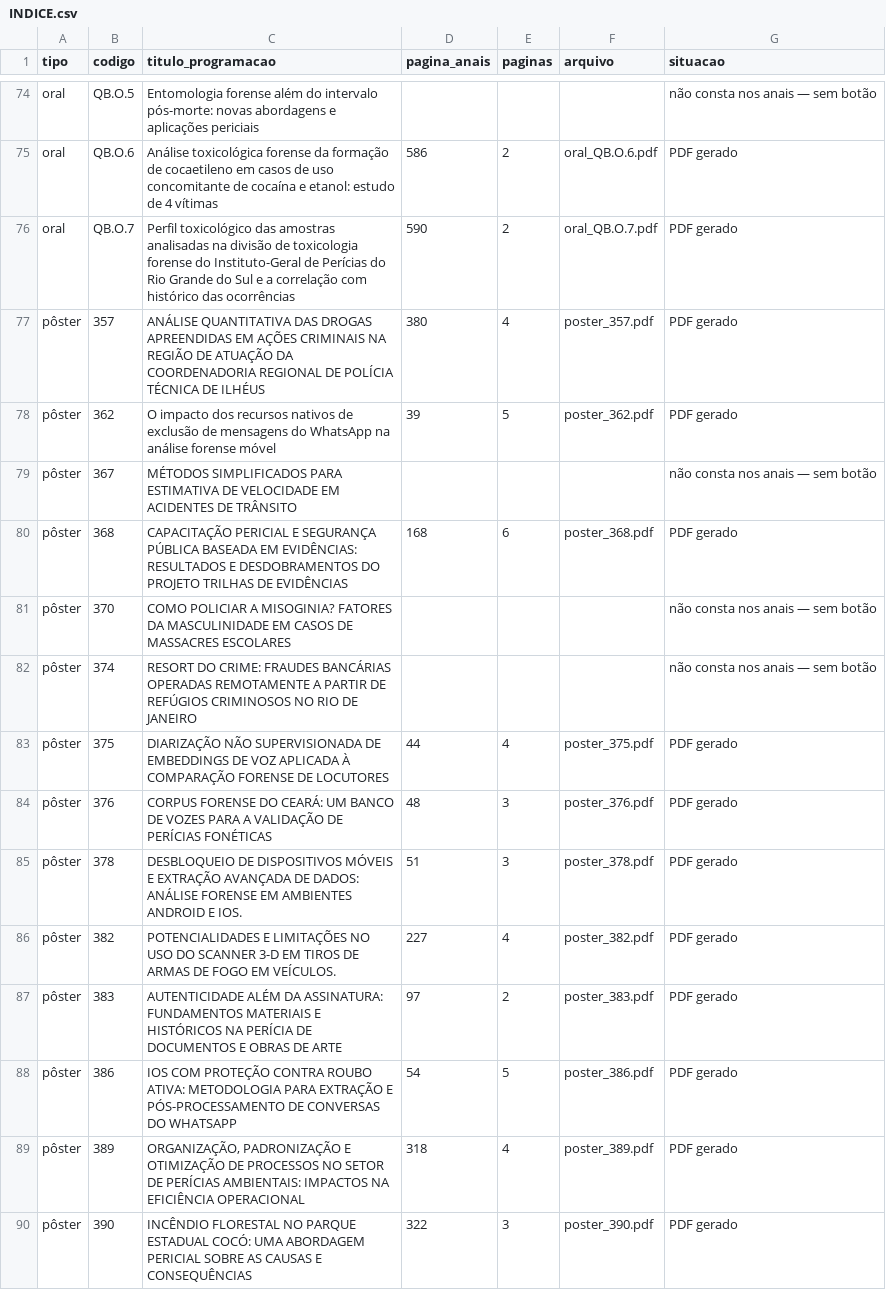
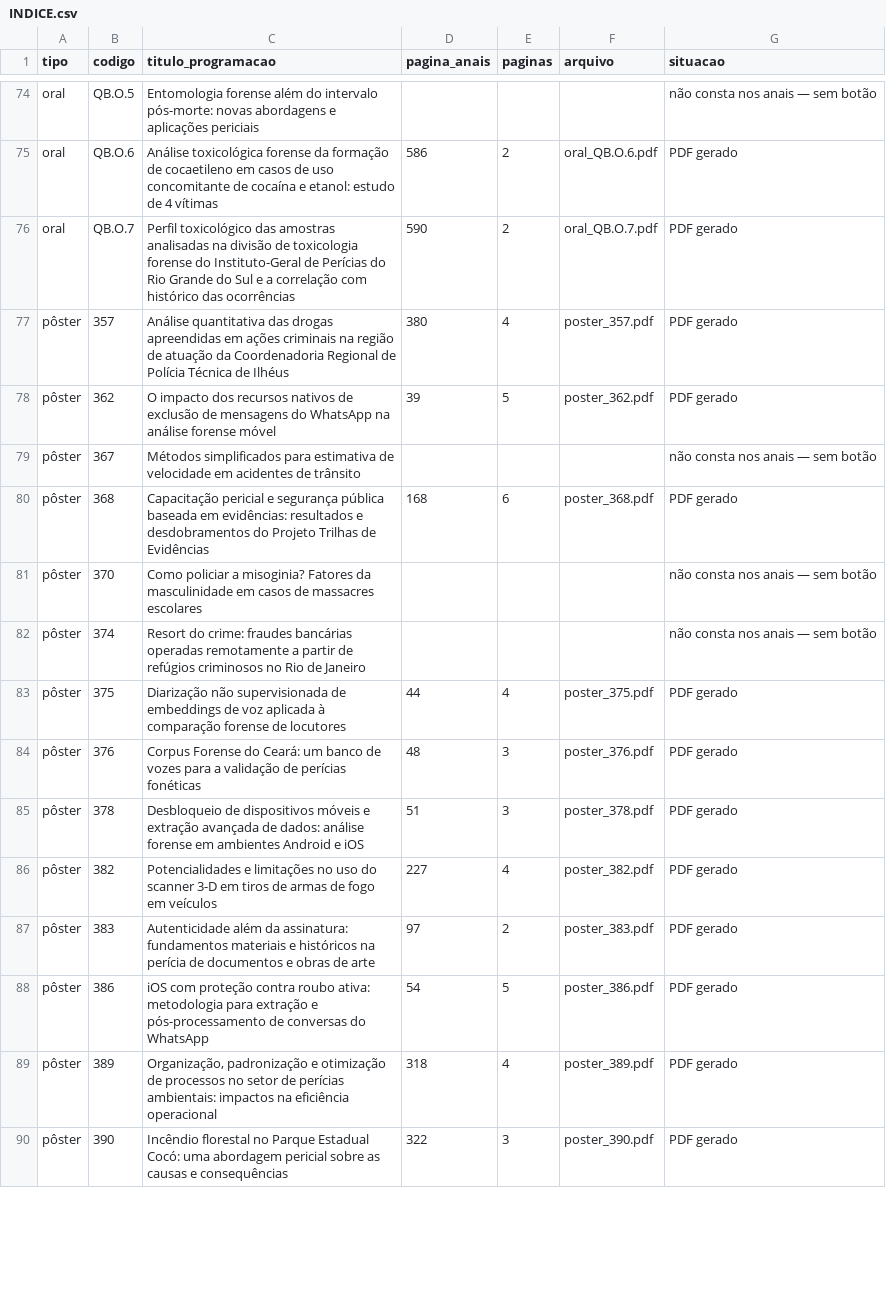
Before and after one commit to crdias8/cnc2026app, a CSV file: trabalhos/INDICE.csv, drawn as a sheet; only a part is shown, gaps mark what is left out; the diff covers the shown part only.

```diff
--- a/trabalhos/INDICE.csv
+++ b/trabalhos/INDICE.csv
@@ -76,15 +76,15 @@ oral,QB.O.6,Análise toxicológica forense da formação de cocaetileno em casos
 oral,QB.O.7,Perfil toxicológico das amostras analisadas na divisão de toxicologia forense do Instituto-Geral de Perícias do Rio Grande do Sul e a correlação com histórico das ocorrências,590,2,oral_QB.O.7.pdf,PDF gerado
-pôster,357,ANÁLISE QUANTITATIVA DAS DROGAS APREENDIDAS EM AÇÕES CRIMINAIS NA REGIÃO DE ATUAÇÃO DA COORDENADORIA REGIONAL DE POLÍCIA TÉCNICA DE ILHÉUS,380,4,poster_357.pdf,PDF gerado
+pôster,357,Análise quantitativa das drogas apreendidas em ações criminais na região de atuação da Coordenadoria Regional de Polícia Técnica de Ilhéus,380,4,poster_357.pdf,PDF gerado
 pôster,362,O impacto dos recursos nativos de exclusão de mensagens do WhatsApp na análise forense móvel,39,5,poster_362.pdf,PDF gerado
-pôster,367,MÉTODOS SIMPLIFICADOS PARA ESTIMATIVA DE VELOCIDADE EM ACIDENTES DE TRÂNSITO,,,,não consta nos anais — sem botão
-pôster,368,CAPACITAÇÃO PERICIAL E SEGURANÇA PÚBLICA BASEADA EM EVIDÊNCIAS: RESULTADOS E DESDOBRAMENTOS DO PROJETO TRILHAS DE EVIDÊNCIAS,168,6,poster_368.pdf,PDF gerado
-pôster,370,COMO POLICIAR A MISOGINIA? FATORES DA MASCULINIDADE EM CASOS DE MASSACRES ESCOLARES,,,,não consta nos anais — sem botão
-pôster,374,RESORT DO CRIME: FRAUDES BANCÁRIAS OPERADAS REMOTAMENTE A PARTIR DE REFÚGIOS CRIMINOSOS NO RIO DE JANEIRO,,,,não consta nos anais — sem botão
-pôster,375,DIARIZAÇÃO NÃO SUPERVISIONADA DE EMBEDDINGS DE VOZ APLICADA À COMPARAÇÃO FORENSE DE LOCUTORES,44,4,poster_375.pdf,PDF gerado
-pôster,376,CORPUS FORENSE DO CEARÁ: UM BANCO DE VOZES PARA A VALIDAÇÃO DE PERÍCIAS FONÉTICAS,48,3,poster_376.pdf,PDF gerado
-pôster,378,DESBLOQUEIO DE DISPOSITIVOS MÓVEIS E EXTRAÇÃO AVANÇADA DE DADOS: ANÁLISE FORENSE EM AMBIENTES ANDROID E IOS.,51,3,poster_378.pdf,PDF gerado
-pôster,382,POTENCIALIDADES E LIMITAÇÕES NO USO DO SCANNER 3-D EM TIROS DE ARMAS DE FOGO EM VEÍCULOS.,227,4,poster_382.pdf,PDF gerado
-pôster,383,AUTENTICIDADE ALÉM DA ASSINATURA: FUNDAMENTOS MATERIAIS E HISTÓRICOS NA PERÍCIA DE DOCUMENTOS E OBRAS DE ARTE,97,2,poster_383.pdf,PDF gerado
-pôster,386,IOS COM PROTEÇÃO CONTRA ROUBO ATIVA: METODOLOGIA PARA EXTRAÇÃO E PÓS-PROCESSAMENTO DE CONVERSAS DO WHATSAPP,54,5,poster_386.pdf,PDF gerado
-pôster,389,"ORGANIZAÇÃO, PADRONIZAÇÃO E OTIMIZAÇÃO DE PROCESSOS NO SETOR DE PERÍCIAS AMBIENTAIS: IMPACTOS NA EFICIÊNCIA OPERACIONAL",318,4,poster_389.pdf,PDF gerado
-pôster,390,INCÊNDIO FLORESTAL NO PARQUE ESTADUAL COCÓ: UMA ABORDAGEM PERICIAL SOBRE AS CAUSAS E CONSEQUÊNCIAS,322,3,poster_390.pdf,PDF gerado
+pôster,367,Métodos simplificados para estimativa de velocidade em acidentes de trânsito,,,,não consta nos anais — sem botão
+pôster,368,Capacitação pericial e segurança pública baseada em evidências: resultados e desdobramentos do Projeto Trilhas de Evidências,168,6,poster_368.pdf,PDF gerado
+pôster,370,Como policiar a misoginia? Fatores da masculinidade em casos de massacres escolares,,,,não consta nos anais — sem botão
+pôster,374,Resort do crime: fraudes bancárias operadas remotamente a partir de refúgios criminosos no Rio de Janeiro,,,,não consta nos anais — sem botão
+pôster,375,Diarização não supervisionada de embeddings de voz aplicada à comparação forense de locutores,44,4,poster_375.pdf,PDF gerado
+pôster,376,Corpus Forense do Ceará: um banco de vozes para a validação de perícias fonéticas,48,3,poster_376.pdf,PDF gerado
+pôster,378,Desbloqueio de dispositivos móveis e extração avançada de dados: análise forense em ambientes Android e iOS,51,3,poster_378.pdf,PDF gerado
+pôster,382,Potencialidades e limitações no uso do scanner 3-D em tiros de armas de fogo em veículos,227,4,poster_382.pdf,PDF gerado
+pôster,383,Autenticidade além da assinatura: fundamentos materiais e históricos na perícia de documentos e obras de arte,97,2,poster_383.pdf,PDF gerado
+pôster,386,iOS com proteção contra roubo ativa: metodologia para extração e pós-processamento de conversas do WhatsApp,54,5,poster_386.pdf,PDF gerado
+pôster,389,"Organização, padronização e otimização de processos no setor de perícias ambientais: impactos na eficiência operacional",318,4,poster_389.pdf,PDF gerado
+pôster,390,Incêndio florestal no Parque Estadual Cocó: uma abordagem pericial sobre as causas e consequências,322,3,poster_390.pdf,PDF gerado
```
Also changed, not shown: 114 edited cells elsewhere in this file, 1 other file.
